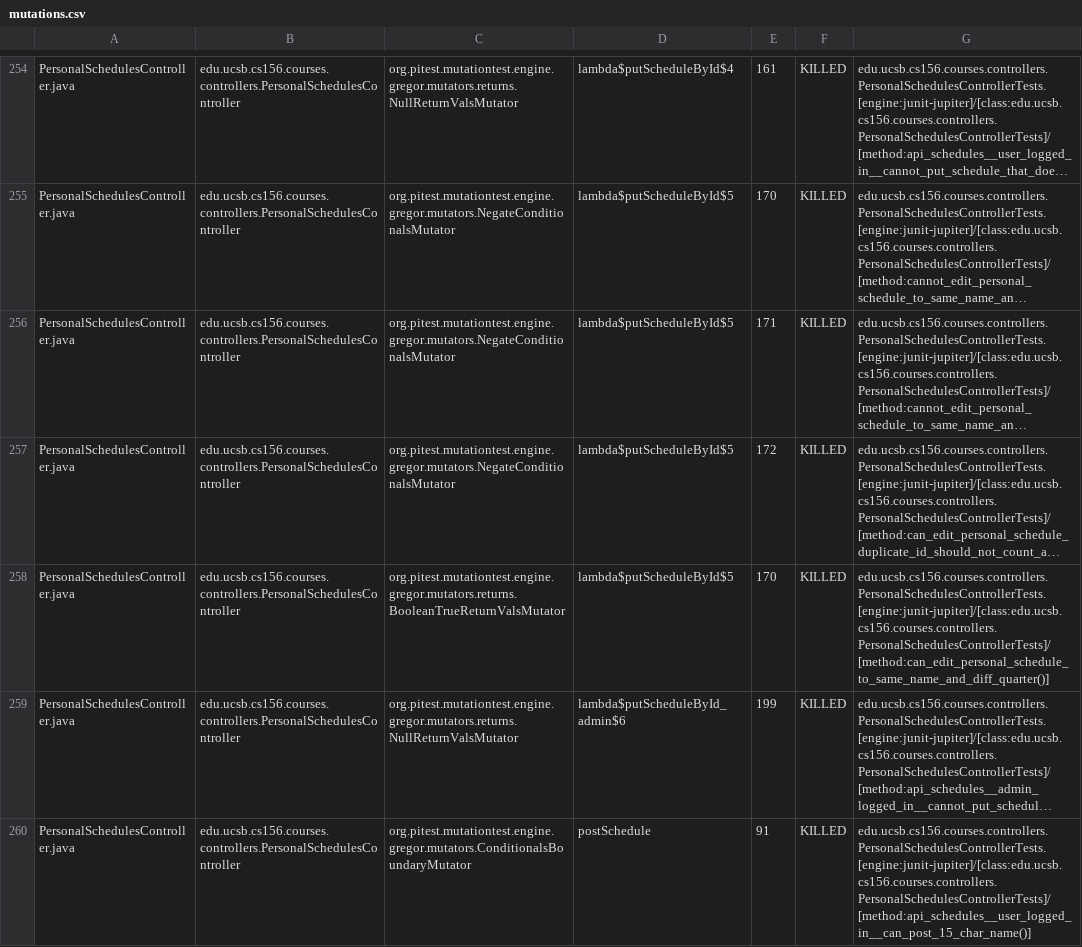
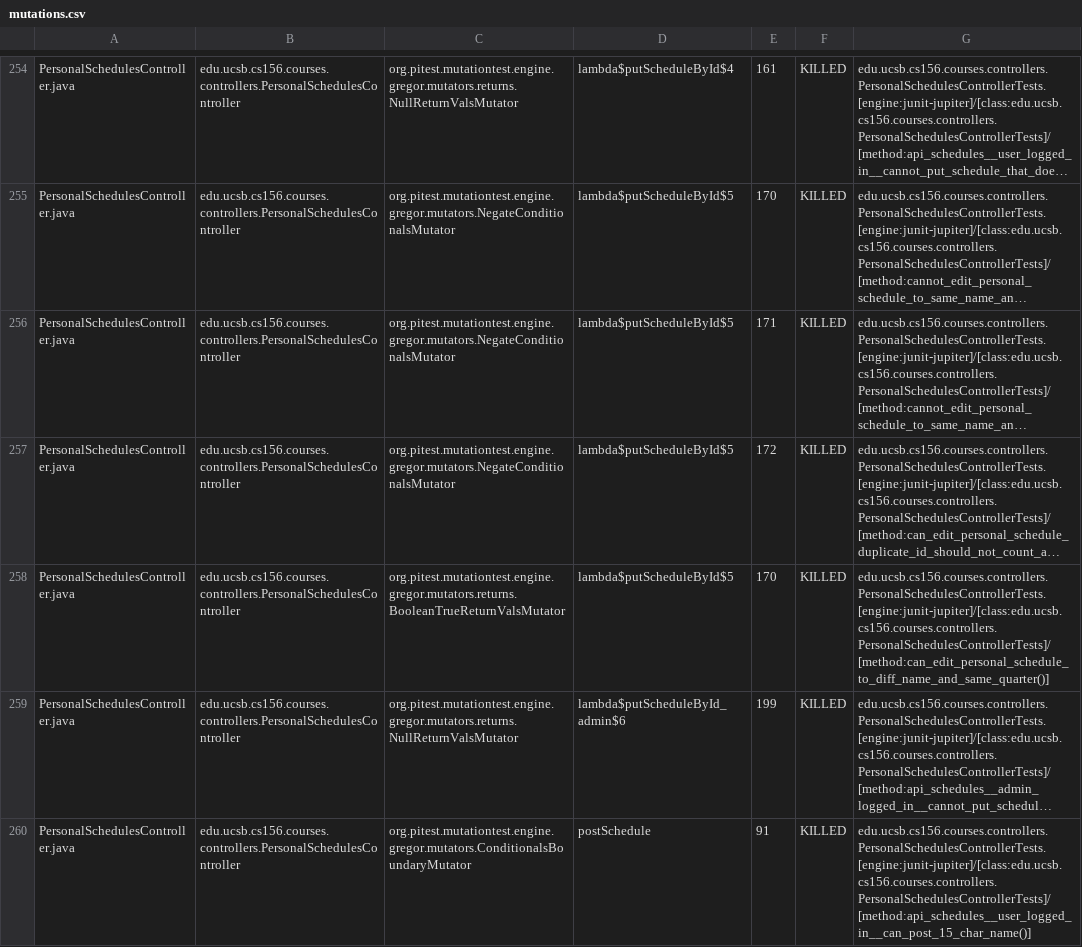
Before and after one commit to ucsb-cs156-f25/proj-courses-f25-03, a CSV file: prs/24/pitest/mutations.csv, drawn as a sheet; only a part is shown, gaps mark what is left out; long unchanged cells end in …; the diff covers the shown part only; the diff names each change by its address in the sheet, - before the commit and + after, or states it on an @@ line.

Commit message:
Deploying to gh-pages from @ ucsb-cs156-f25/proj-courses-f25-03@1f35e986ee3a7b1a46a6c12d1e429b0e0986346b 🚀

```diff
--- a/prs/24/pitest/mutations.csv
+++ b/prs/24/pitest/mutations.csv
-G258: edu.ucsb.cs156.courses.controllers.PersonalSchedulesControllerTests.[engine:junit-jupiter]/[class:edu.ucsb.cs156.courses.controllers.PersonalSchedulesControllerTests]/[method:can_edit_personal_schedule_to_same_name_and_diff_quarter()]
+G258: edu.ucsb.cs156.courses.controllers.PersonalSchedulesControllerTests.[engine:junit-jupiter]/[class:edu.ucsb.cs156.courses.controllers.PersonalSchedulesControllerTests]/[method:can_edit_personal_schedule_to_diff_name_and_same_quarter()]
```
Also changed, not shown: 49 edited cells elsewhere in this file, 45 other files.
